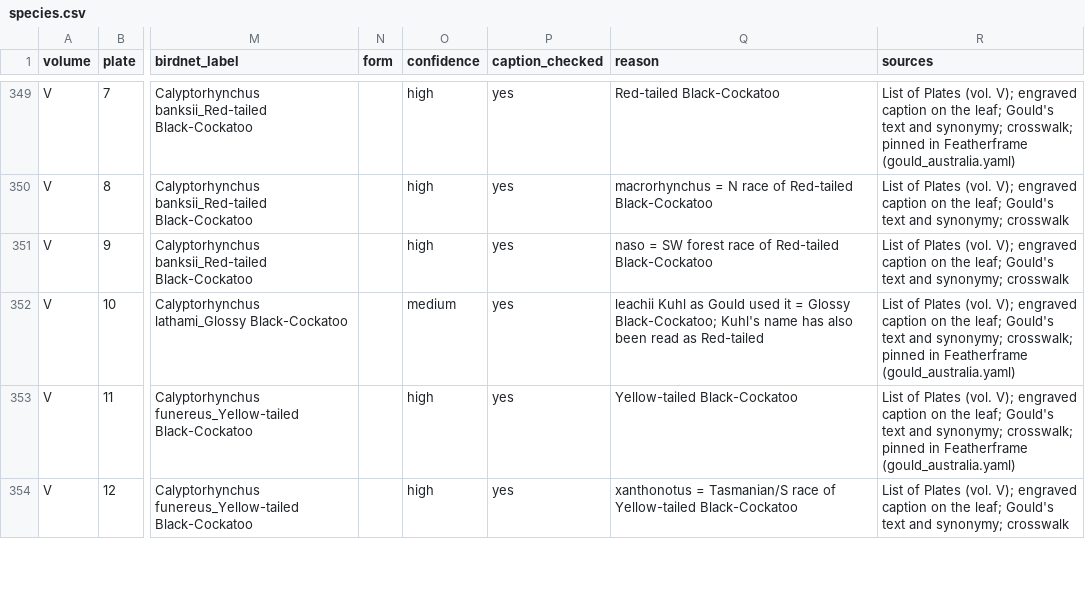
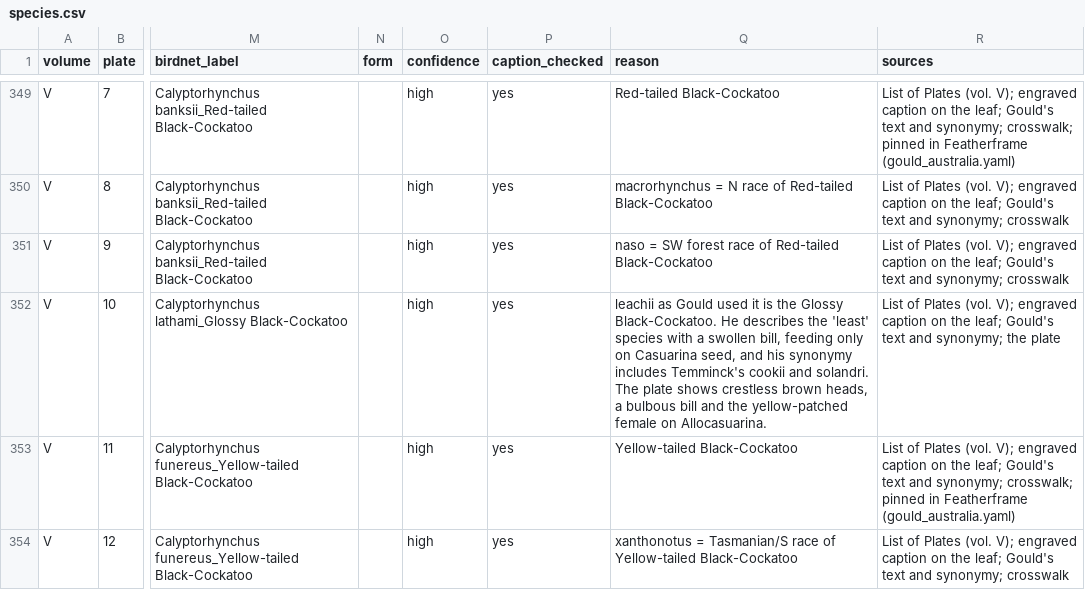
Before and after one commit to wr/historical-bird-plates, a CSV file: gould-australia/species.csv, drawn as a sheet; only a part is shown, gaps mark what is left out; the diff covers the shown part only; the diff names each change by its address in the sheet, - before the commit and + after, or states it on an @@ line.

Commit message:
The real doubts: 52 of 62 settled, 9 left as questions, one hybrid
A research pass over every row that was open for a reason, using each
plate, Gould's text and localities, his synonymies, and Dresser's
History and the British Museum Catalogue of Birds (archive.org).

Settled, among others:
- Europe 20 is the Saker: Gould lists this plate under F. sacer himself
  (Birds of Asia I.5). Europe 25 is the Sooty Falcon; 8 is `judged` the
  Greater Spotted Eagle; 146's figure is the Blue-headed, nominate flava,
  not thunbergi; 193 is the Mealy Redpoll; 408 the Neotropic Cormorant;
  445 two shearwaters, Great and Sooty.
- Australia III.41 is an African bird, the Rattling Cisticola (Gould's
  own campestris); IV.2 the Banda Sea Pitta; VI.19 two sand-plovers;
  VII.51 Gould's Petrel; I.33 the Tasmanian Boobook.
- Asia VII.51, printed bicalcaratum, is the Malayan Peacock-Pheasant.
  Gould's text describes "the Malayan bird", and his Gray is VII.50. The
  "form assignment" rows were mostly the wrong species: I.9 Sulawesi
  Serpent-Eagle, I.47 Javan Kingfisher, II.25 Copper-throated Sunbird,
  VI.4 and VI.11 Long-tailed Parakeet. I.27 is the European Red-rumped
  Swallow, not the Eastern.

Open, each `reason` now a question an expert could answer: Europe 132,
256, 348, 444; Australia V.13, V.30, VI.2, VII.21, VII.42, VII.83. Australia
IV.18 is reopened (`medium`): its throat hackle is the Australian
Raven's, but Gould says the figure is a male killed in Van Diemen's
Land, where only the Forest Raven lives. Europe 249 is the Capercaillie
× Black Grouse hybrid, with no species.

Kansas disagreements follow in all three books.

Refs: W-931

```diff
--- a/gould-australia/species.csv
+++ b/gould-australia/species.csv
-O352 (confidence): medium
+O352 (confidence): high
-Q352 (reason): leachii Kuhl as Gould used it = Glossy Black-Cockatoo; Kuhl's name has also been read as Red-tailed
+Q352 (reason): leachii as Gould used it is the Glossy Black-Cockatoo. He describes the 'least' species with a swollen bill, feeding only on Casuarina seed, and his synonymy includes Temminck's cookii and solandri. The plate shows crestless brown heads, a bulbous bill and the yellow-patched female on Allocasuarina.
-R352 (sources): …and synonymy; crosswalk; pinned in Featherframe (gould_australia.yaml)
+R352 (sources): …and synonymy; the plate
```
Also changed, not shown: 1 added row and 126 edited cells elsewhere in this file, gould-asia/ku-disagreements.csv, gould-asia/species.csv, 6 other files.
